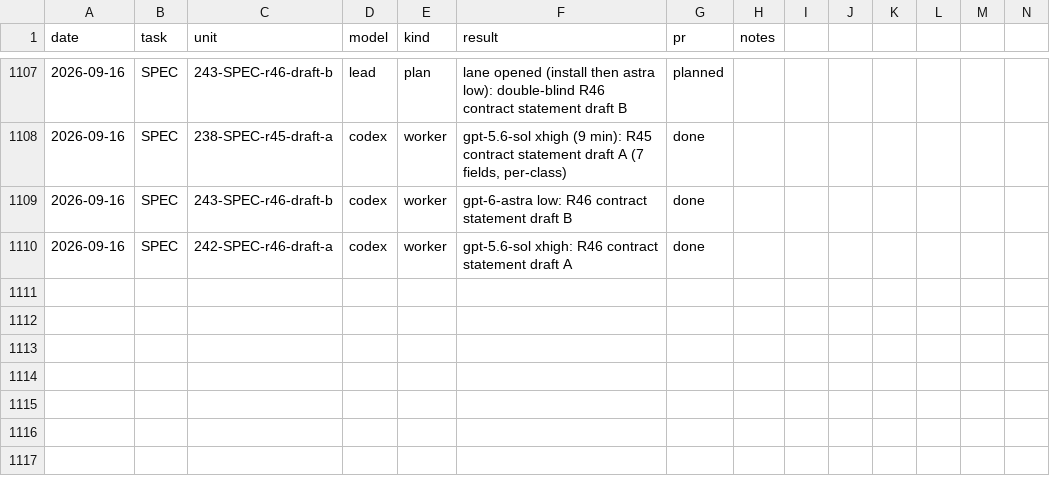
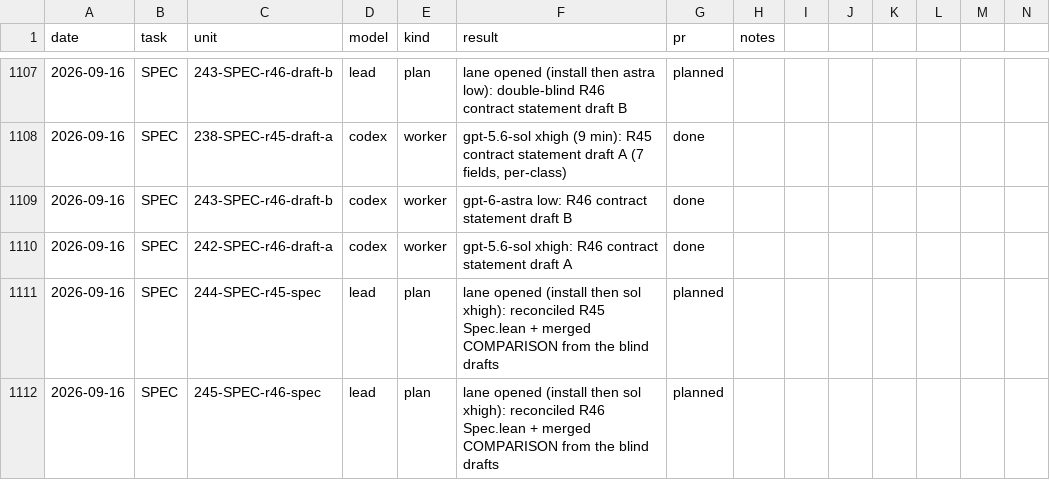
Before and after one commit to mathzhuonichi/blowup_density, a CSV file: logs/AGENT_RUNS.csv, drawn as a sheet; only a part is shown, gaps mark what is left out; rows hold the shown columns only; the diff names each change by its address in the sheet, - before the commit and + after, or states it on an @@ line.

```diff
--- a/logs/AGENT_RUNS.csv
+++ b/logs/AGENT_RUNS.csv
+row 1111: 2026-09-16 | SPEC | 244-SPEC-r45-spec | lead | plan | lane opened (install then sol xhigh): reconciled R45 Spec.lean + merged COMPARISON from the blind drafts | planned
+row 1112: 2026-09-16 | SPEC | 245-SPEC-r46-spec | lead | plan | lane opened (install then sol xhigh): reconciled R46 Spec.lean + merged COMPARISON from the blind drafts | planned
```
Also changed, not shown: 3 other files.
